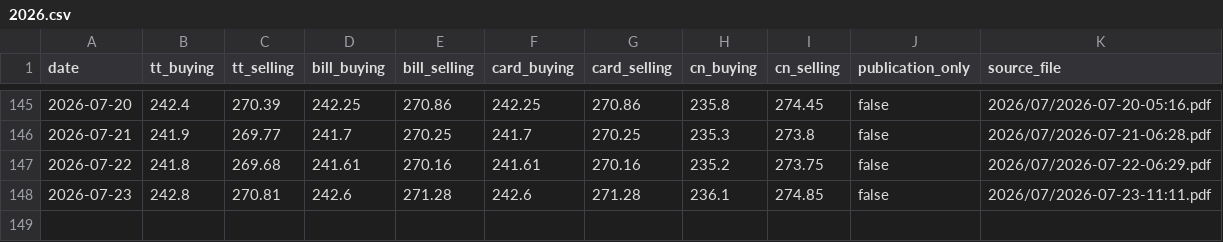
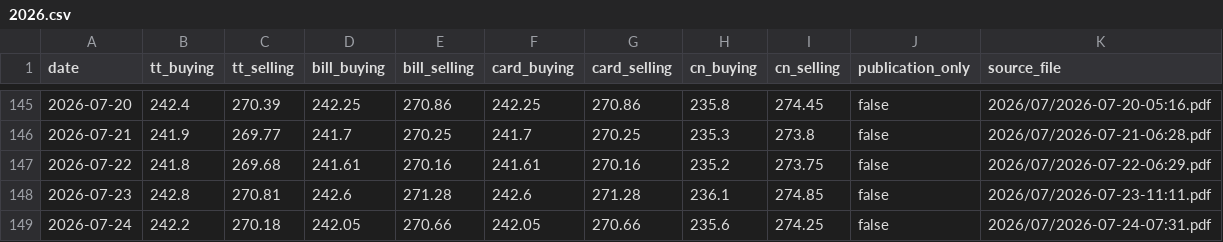
Before and after one commit to itsmecalyan/sbi-tt-rates-archive, a CSV file: rates/BHD-INR/2026.csv, drawn as a sheet; only a part is shown, gaps mark what is left out; the diff names each change by its address in the sheet, - before the commit and + after, or states it on an @@ line.

```diff
--- a/rates/BHD-INR/2026.csv
+++ b/rates/BHD-INR/2026.csv
+row 149: 2026-07-24 | 242.2 | 270.18 | 242.05 | 270.66 | 242.05 | 270.66 | 235.6 | 274.25 | false | 2026/07/2026-07-24-07:31.pdf
```
Also changed, not shown: rates/CHF-INR/2026.csv, rates/GBP-INR/2026.csv, 28 other files.
